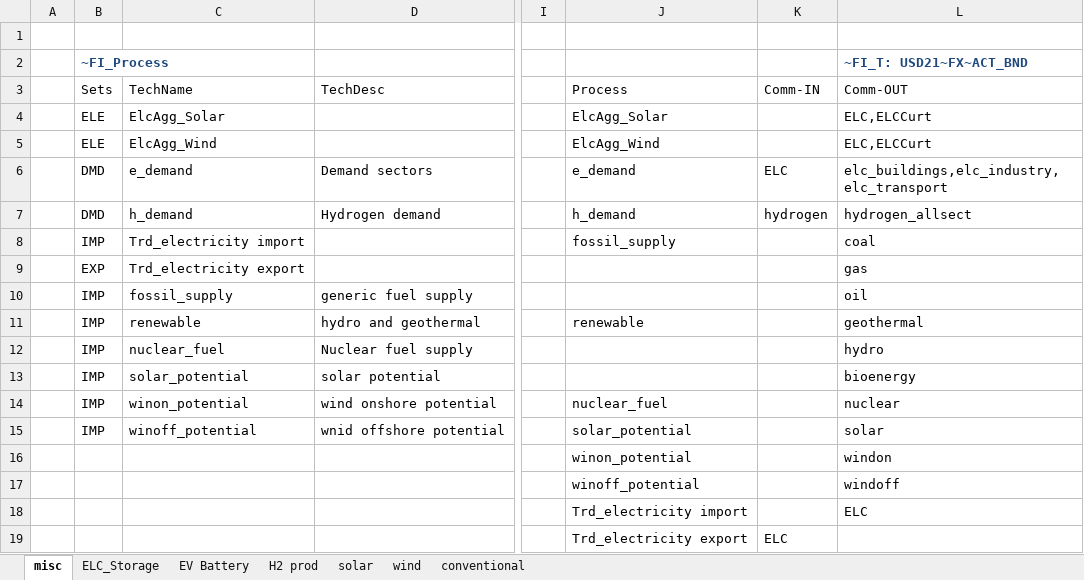
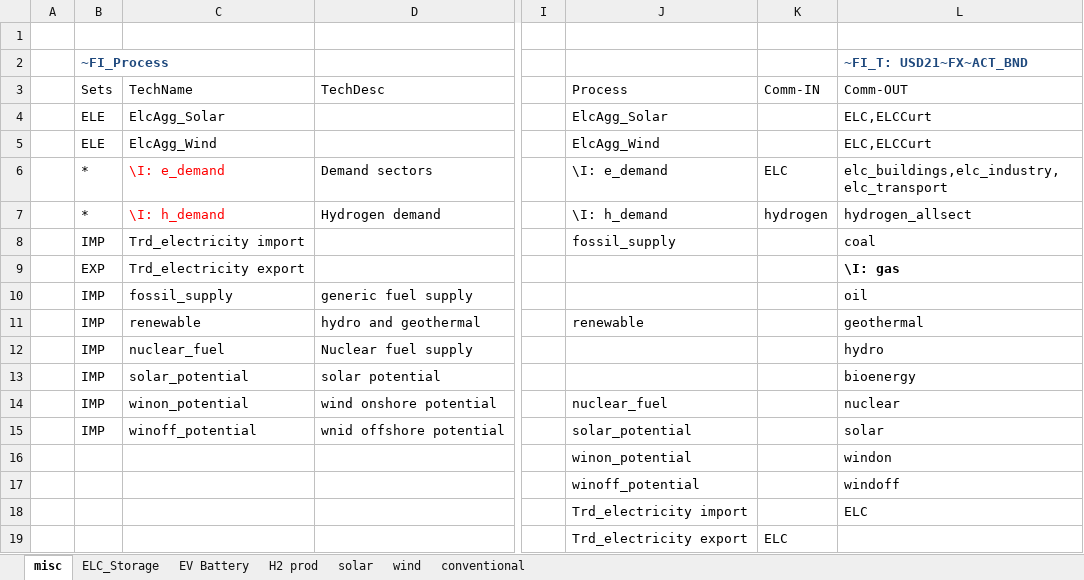
Before and after one commit to akanudia/VerveStacks_NZL_EECA, an Excel workbook: SubRES_Tmpl/SubRES_New_RE_and_Conventional.xlsx, sheet misc, drawn as a sheet; only a part is shown, gaps mark what is left out; values as stored, in another font and other column widths than the file's, no borders; the diff names each change by its address in the sheet, - before the commit and + after, or states it on an @@ line.

```diff
--- a/SubRES_Tmpl/SubRES_New_RE_and_Conventional.xlsx (sheet misc)
+++ b/SubRES_Tmpl/SubRES_New_RE_and_Conventional.xlsx (sheet misc)
-B6:B7 (Sets): DMD
+B6:B7 (Sets): *
-C6 (TechName): e_demand
+C6 (TechName): \I: e_demand
-C6:C7 text colour: black
+C6:C7 text colour: #FF0000
-J6 (Process): e_demand
+J6 (Process): \I: e_demand
-C7 (TechName): h_demand
+C7 (TechName): \I: h_demand
-J7 (Process): h_demand
+J7 (Process): \I: h_demand
-L9 (Comm-OUT): gas
+L9 (Comm-OUT): \I: gas
-L9 bold: off
+L9 bold: on
```
Also changed, not shown: SuppXLS/trades/scentrade__trade_links.xlsx, SysSettings.xlsx, 1 other file.
